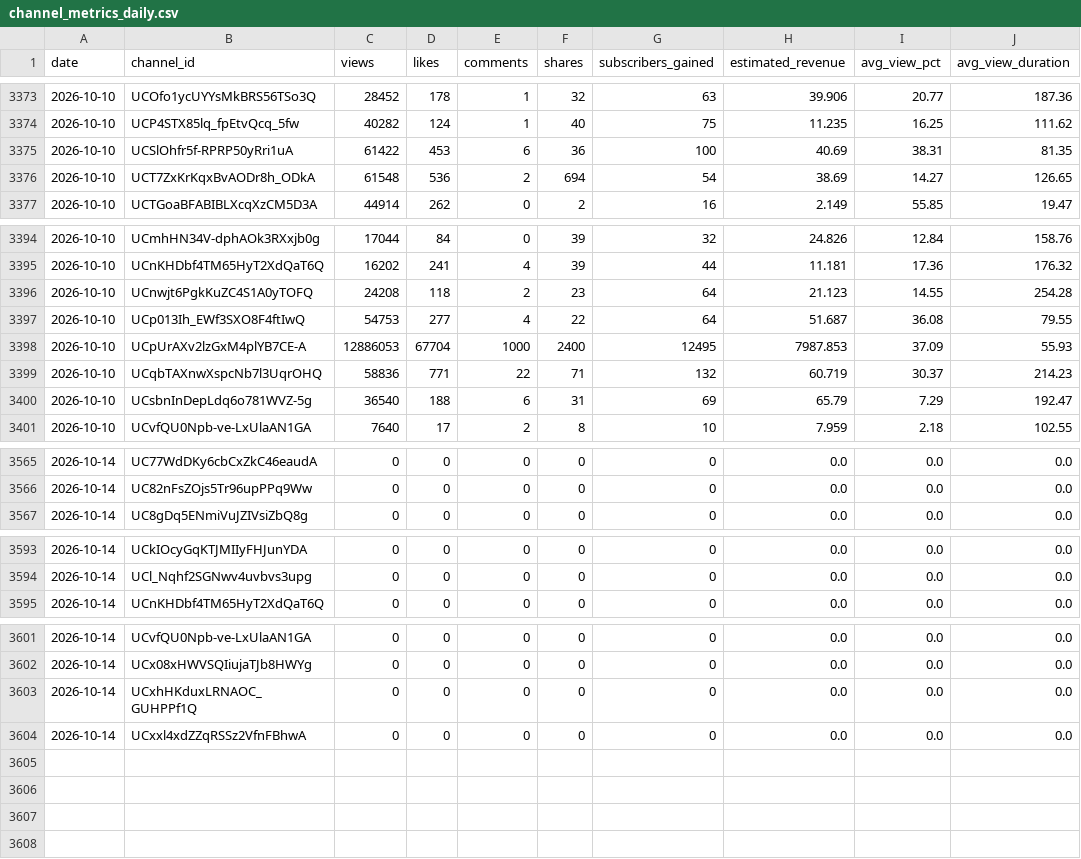
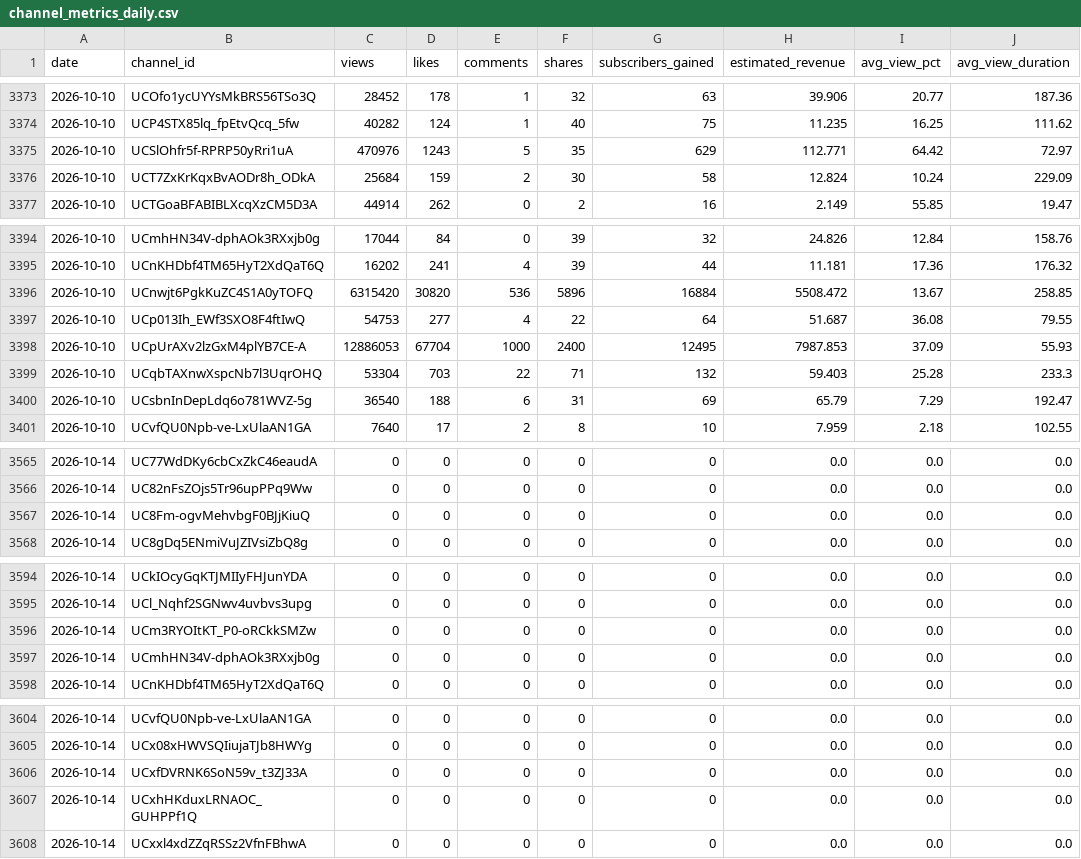
Before and after one commit to luojingyu-max/reelshort-yt-dm-dashboard, a CSV file: channel_metrics_daily.csv, drawn as a sheet; only a part is shown, gaps mark what is left out; the diff covers the shown part only.

```diff
--- a/channel_metrics_daily.csv
+++ b/channel_metrics_daily.csv
@@ -3374,4 +3374,4 @@ date,channel_id,views,likes,comments,shares,subscribers_gained,estimated_revenue
 2026-10-10,UCP4STX85lq_fpEtvQcq_5fw,40282,124,1,40,75,11.235,16.25,111.62
-2026-10-10,UCSlOhfr5f-RPRP50yRri1uA,61422,453,6,36,100,40.69,38.31,81.35
-2026-10-10,UCT7ZxKrKqxBvAODr8h_ODkA,61548,536,2,694,54,38.69,14.27,126.65
+2026-10-10,UCSlOhfr5f-RPRP50yRri1uA,470976,1243,5,35,629,112.771,64.42,72.97
+2026-10-10,UCT7ZxKrKqxBvAODr8h_ODkA,25684,159,2,30,58,12.824,10.24,229.09
 2026-10-10,UCTGoaBFABIBLXcqXzCM5D3A,44914,262,0,2,16,2.149,55.85,19.47
@@ -3395,6 +3395,6 @@ date,channel_id,views,likes,comments,shares,subscribers_gained,estimated_revenue
 2026-10-10,UCnKHDbf4TM65HyT2XdQaT6Q,16202,241,4,39,44,11.181,17.36,176.32
-2026-10-10,UCnwjt6PgkKuZC4S1A0yTOFQ,24208,118,2,23,64,21.123,14.55,254.28
+2026-10-10,UCnwjt6PgkKuZC4S1A0yTOFQ,6315420,30820,536,5896,16884,5508.472,13.67,258.85
 2026-10-10,UCp013Ih_EWf3SXO8F4ftIwQ,54753,277,4,22,64,51.687,36.08,79.55
 2026-10-10,UCpUrAXv2lzGxM4plYB7CE-A,12886053,67704,1000,2400,12495,7987.853,37.09,55.93
-2026-10-10,UCqbTAXnwXspcNb7l3UqrOHQ,58836,771,22,71,132,60.719,30.37,214.23
+2026-10-10,UCqbTAXnwXspcNb7l3UqrOHQ,53304,703,22,71,132,59.403,25.28,233.3
 2026-10-10,UCsbnInDepLdq6o781WVZ-5g,36540,188,6,31,69,65.79,7.29,192.47
@@ -3566,2 +3566,3 @@ date,channel_id,views,likes,comments,shares,subscribers_gained,estimated_revenue
 2026-10-14,UC82nFsZOjs5Tr96upPPq9Ww,0,0,0,0,0,0.0,0.0,0.0
+2026-10-14,UC8Fm-ogvMehvbgF0BJjKiuQ,0,0,0,0,0,0.0,0.0,0.0
 2026-10-14,UC8gDq5ENmiVuJZIVsiZbQ8g,0,0,0,0,0,0.0,0.0,0.0
@@ -3594,2 +3595,4 @@ date,channel_id,views,likes,comments,shares,subscribers_gained,estimated_revenue
 2026-10-14,UCl_Nqhf2SGNwv4uvbvs3upg,0,0,0,0,0,0.0,0.0,0.0
+2026-10-14,UCm3RYOItKT_P0-oRCkkSMZw,0,0,0,0,0,0.0,0.0,0.0
+2026-10-14,UCmhHN34V-dphAOk3RXxjb0g,0,0,0,0,0,0.0,0.0,0.0
 2026-10-14,UCnKHDbf4TM65HyT2XdQaT6Q,0,0,0,0,0,0.0,0.0,0.0
@@ -3602,2 +3605,3 @@ date,channel_id,views,likes,comments,shares,subscribers_gained,estimated_revenue
 2026-10-14,UCx08xHWVSQIiujaTJb8HWYg,0,0,0,0,0,0.0,0.0,0.0
+2026-10-14,UCxfDVRNK6SoN59v_t3ZJ33A,0,0,0,0,0,0.0,0.0,0.0
 2026-10-14,UCxhHKduxLRNAOC_GUHPPf1Q,0,0,0,0,0,0.0,0.0,0.0
```
Also changed, not shown: 13 edited cells elsewhere in this file, video_summary.csv, 5 other files.
